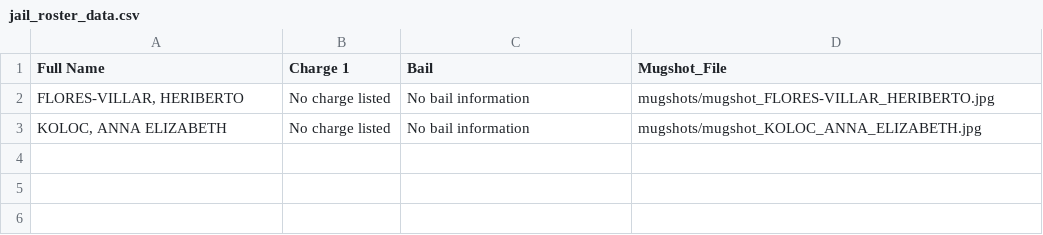
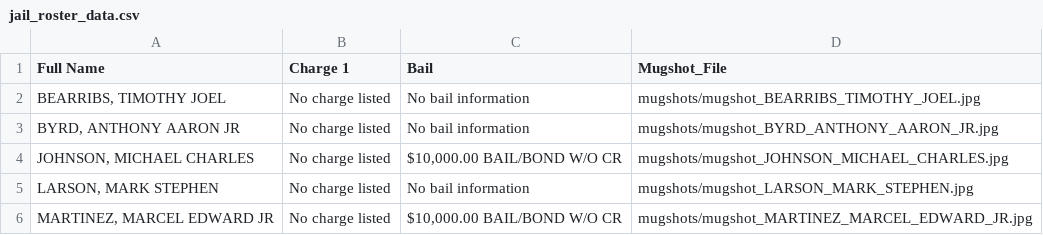
Before and after one commit to ryanjhermes/minneapolismugshots, a CSV file: jail_roster_data.csv, drawn as a sheet.

```diff
--- a/jail_roster_data.csv
+++ b/jail_roster_data.csv
@@ -1,3 +1,6 @@
 Full Name,Charge 1,Bail,Mugshot_File
-"FLORES-VILLAR, HERIBERTO",No charge listed,No bail information,mugshots/mugshot_FLORES-VILLAR_HERIBERTO.jpg
-"KOLOC, ANNA ELIZABETH",No charge listed,No bail information,mugshots/mugshot_KOLOC_ANNA_ELIZABETH.jpg
+"BEARRIBS, TIMOTHY JOEL",No charge listed,No bail information,mugshots/mugshot_BEARRIBS_TIMOTHY_JOEL.jpg
+"BYRD, ANTHONY AARON JR",No charge listed,No bail information,mugshots/mugshot_BYRD_ANTHONY_AARON_JR.jpg
+"JOHNSON, MICHAEL CHARLES",No charge listed,"$10,000.00 BAIL/BOND W/O CR",mugshots/mugshot_JOHNSON_MICHAEL_CHARLES.jpg
+"LARSON, MARK STEPHEN",No charge listed,No bail information,mugshots/mugshot_LARSON_MARK_STEPHEN.jpg
+"MARTINEZ, MARCEL EDWARD JR",No charge listed,"$10,000.00 BAIL/BOND W/O CR",mugshots/mugshot_MARTINEZ_MARCEL_EDWARD_JR.jpg
```
Also changed, not shown: 6 other files.
